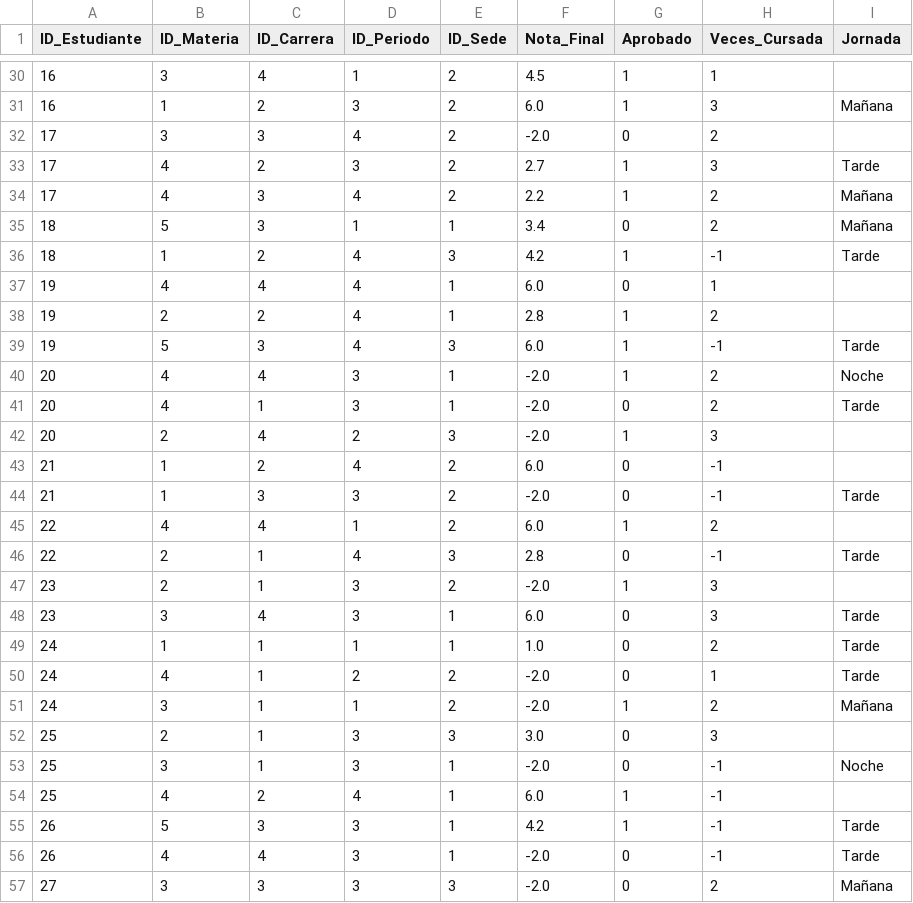
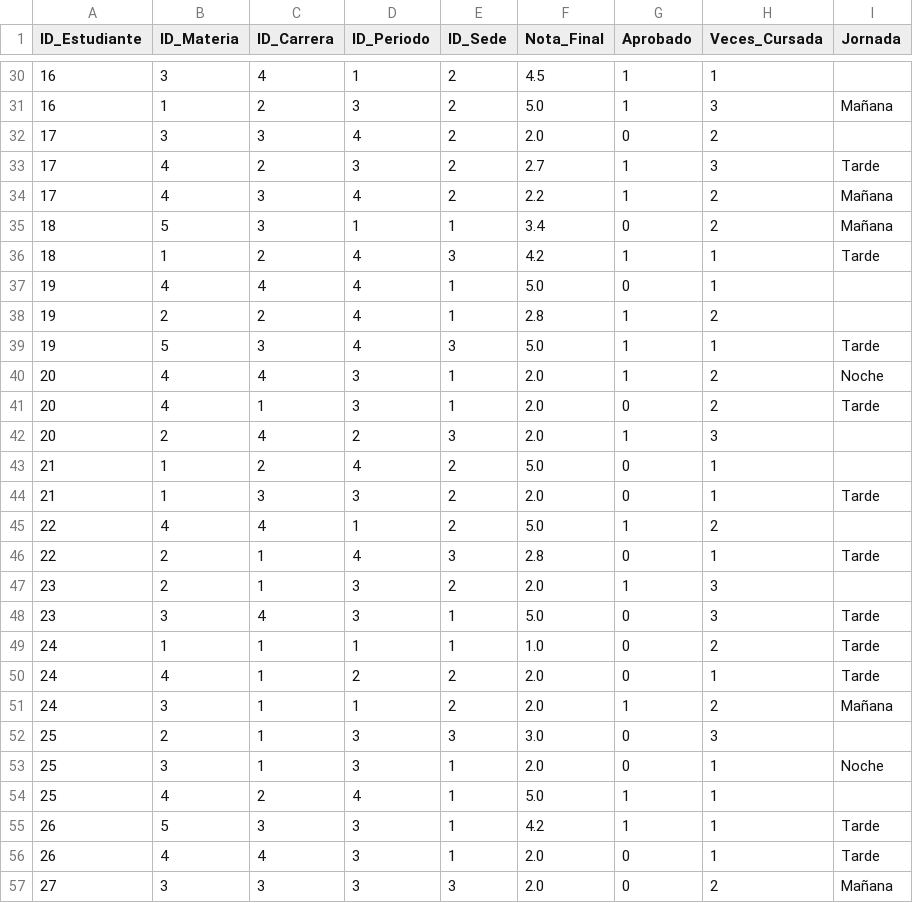
Before and after one commit to germandcb/Data-Wherehouse-Uni, a CSV file: data/Rendimiento_Academico.csv, drawn as a sheet; only a part is shown, gaps mark what is left out; the diff covers the shown part only.

```diff
--- a/data/Rendimiento_Academico.csv
+++ b/data/Rendimiento_Academico.csv
@@ -30,4 +30,4 @@ ID_Estudiante,ID_Materia,ID_Carrera,ID_Periodo,ID_Sede,Nota_Final,Aprobado,Veces
 16,3,4,1,2,4.5,1,1,
-16,1,2,3,2,6.0,1,3,Mañana
-17,3,3,4,2,-2.0,0,2,
+16,1,2,3,2,5.0,1,3,Mañana
+17,3,3,4,2,2.0,0,2,
 17,4,2,3,2,2.7,1,3,Tarde
@@ -35,23 +35,23 @@ ID_Estudiante,ID_Materia,ID_Carrera,ID_Periodo,ID_Sede,Nota_Final,Aprobado,Veces
 18,5,3,1,1,3.4,0,2,Mañana
-18,1,2,4,3,4.2,1,-1,Tarde
-19,4,4,4,1,6.0,0,1,
+18,1,2,4,3,4.2,1,1,Tarde
+19,4,4,4,1,5.0,0,1,
 19,2,2,4,1,2.8,1,2,
-19,5,3,4,3,6.0,1,-1,Tarde
-20,4,4,3,1,-2.0,1,2,Noche
-20,4,1,3,1,-2.0,0,2,Tarde
-20,2,4,2,3,-2.0,1,3,
-21,1,2,4,2,6.0,0,-1,
-21,1,3,3,2,-2.0,0,-1,Tarde
-22,4,4,1,2,6.0,1,2,
-22,2,1,4,3,2.8,0,-1,Tarde
-23,2,1,3,2,-2.0,1,3,
-23,3,4,3,1,6.0,0,3,Tarde
+19,5,3,4,3,5.0,1,1,Tarde
+20,4,4,3,1,2.0,1,2,Noche
+20,4,1,3,1,2.0,0,2,Tarde
+20,2,4,2,3,2.0,1,3,
+21,1,2,4,2,5.0,0,1,
+21,1,3,3,2,2.0,0,1,Tarde
+22,4,4,1,2,5.0,1,2,
+22,2,1,4,3,2.8,0,1,Tarde
+23,2,1,3,2,2.0,1,3,
+23,3,4,3,1,5.0,0,3,Tarde
 24,1,1,1,1,1.0,0,2,Tarde
-24,4,1,2,2,-2.0,0,1,Tarde
-24,3,1,1,2,-2.0,1,2,Mañana
+24,4,1,2,2,2.0,0,1,Tarde
+24,3,1,1,2,2.0,1,2,Mañana
 25,2,1,3,3,3.0,0,3,
-25,3,1,3,1,-2.0,0,-1,Noche
-25,4,2,4,1,6.0,1,-1,
-26,5,3,3,1,4.2,1,-1,Tarde
-26,4,4,3,1,-2.0,0,-1,Tarde
-27,3,3,3,3,-2.0,0,2,Mañana
+25,3,1,3,1,2.0,0,1,Noche
+25,4,2,4,1,5.0,1,1,
+26,5,3,3,1,4.2,1,1,Tarde
+26,4,4,3,1,2.0,0,1,Tarde
+27,3,3,3,3,2.0,0,2,Mañana
```
Also changed, not shown: 164 edited cells elsewhere in this file, 8 other files.
